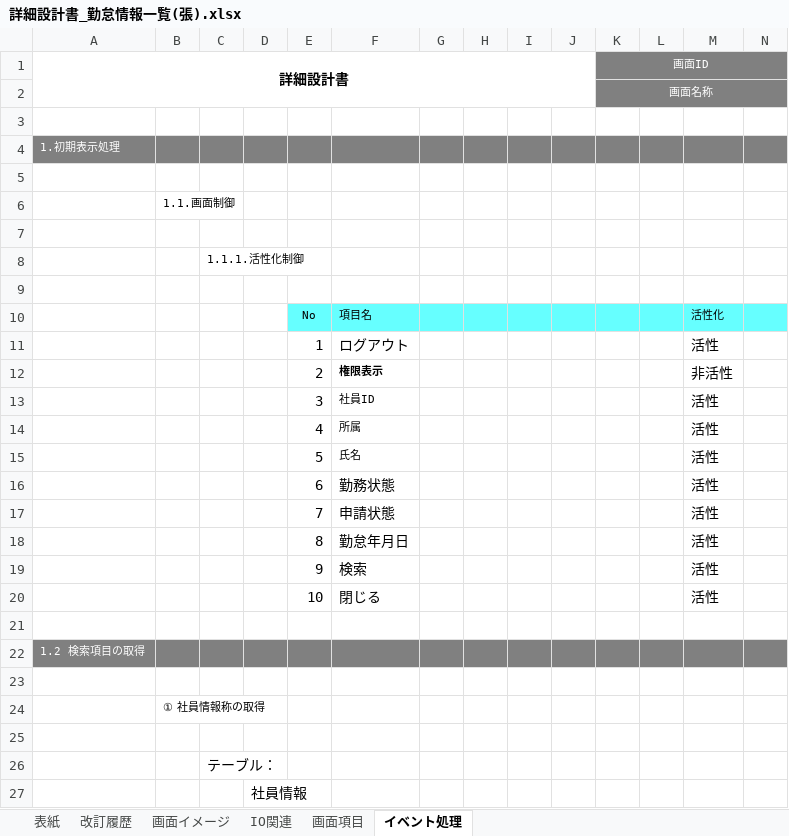
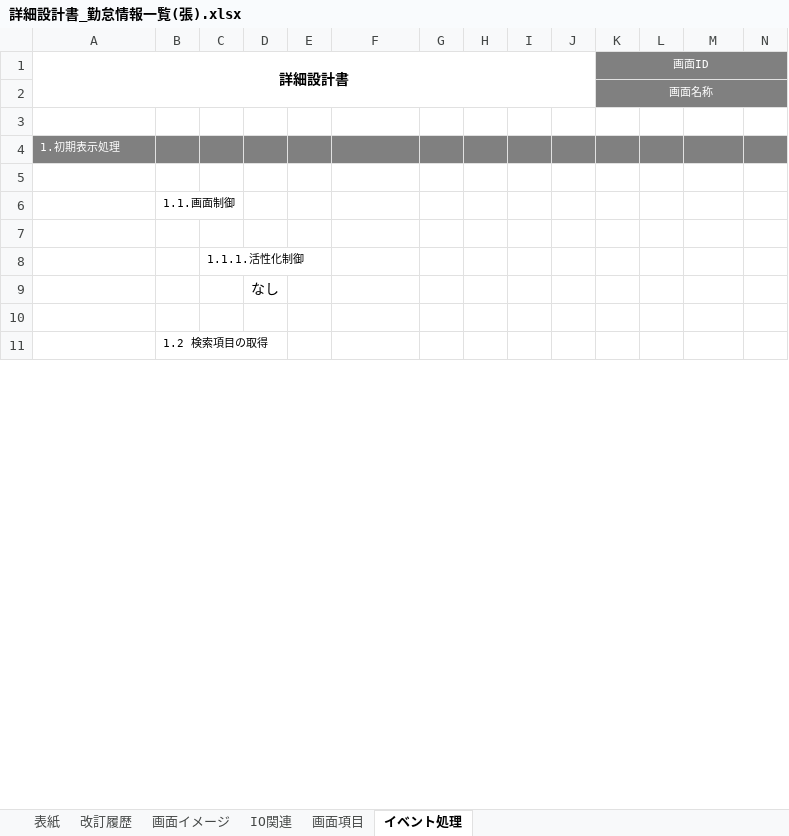
Before and after one commit to Takukun1114/202209-, an Excel workbook: 02_詳細設計書/01_詳細設計書/チーム3/詳細設計書_勤怠情報一覧(張).xlsx, sheet イベント処理, drawn as a sheet; only a part is shown; values as stored, in another font and other column widths than the file's, no borders; removed rows and columns are numbered as before the commit, all else as after; rows hold the shown columns only; the diff covers the shown part only; the diff names each change by its address in the sheet, - before the commit and + after, or states it on an @@ line.

```diff
--- a/02_詳細設計書/01_詳細設計書/チーム3/詳細設計書_勤怠情報一覧(張).xlsx (sheet イベント処理)
+++ b/02_詳細設計書/01_詳細設計書/チーム3/詳細設計書_勤怠情報一覧(張).xlsx (sheet イベント処理)
+row 9:  |  |  | なし
-row 10:  |  |  |  | No | 項目名 |  |  |  |  |  |  | 活性化
-row 11:  |  |  |  | 1 | ログアウト |  |  |  |  |  |  | 活性
-row 12:  |  |  |  | 2 | 権限表示 |  |  |  |  |  |  | 非活性
-row 13:  |  |  |  | 3 | 社員ID |  |  |  |  |  |  | 活性
-row 14:  |  |  |  | 4 | 所属 |  |  |  |  |  |  | 活性
-row 15:  |  |  |  | 5 | 氏名 |  |  |  |  |  |  | 活性
-row 16:  |  |  |  | 6 | 勤務状態 |  |  |  |  |  |  | 活性
-row 17:  |  |  |  | 7 | 申請状態 |  |  |  |  |  |  | 活性
-row 18:  |  |  |  | 8 | 勤怠年月日 |  |  |  |  |  |  | 活性
-row 19:  |  |  |  | 9 | 検索 |  |  |  |  |  |  | 活性
-row 20:  |  |  |  | 10 | 閉じる |  |  |  |  |  |  | 活性
-row 21: (empty)
-row 22: 1.2 検索項目の取得
-row 23: (empty)
-B11: ① 社員情報称の取得
+B11: 1.2 検索項目の取得
-row 25: (empty)
@@ row 26 moved to row 41: テーブル： @@
-row 27:  |  |  | 社員情報
```
Also changed, not shown: 9 added rows, 17 removed rows, 6 moved rows and 5 edited cells elsewhere in this sheet, sheet 画面項目, sheet IO関連, sheet 改訂履歴, charts or pictures.
